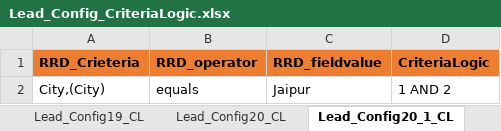
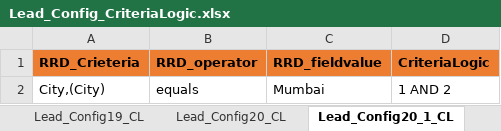
Before and after one commit to ravisingh001/RRD_Opportunity, an Excel workbook: rrd/AppData/Lead_Config_CriteriaLogic.xlsx, sheet Lead_Config20_1_CL, drawn as a sheet; values as stored, in another font and other column widths than the file's, no borders; the diff names each change by its address in the sheet, - before the commit and + after, or states it on an @@ line.

```diff
--- a/rrd/AppData/Lead_Config_CriteriaLogic.xlsx (sheet Lead_Config20_1_CL)
+++ b/rrd/AppData/Lead_Config_CriteriaLogic.xlsx (sheet Lead_Config20_1_CL)
-C2 (RRD_fieldvalue): Jaipur
+C2 (RRD_fieldvalue): Mumbai
```
Also changed, not shown: sheet Lead_Config20_CL, sheet Lead_Config21_CL, rrd/AppData/Lead_ConfigData.xlsx, rrd/AppData/Leads_Allocation.xlsx, 35 other files.
